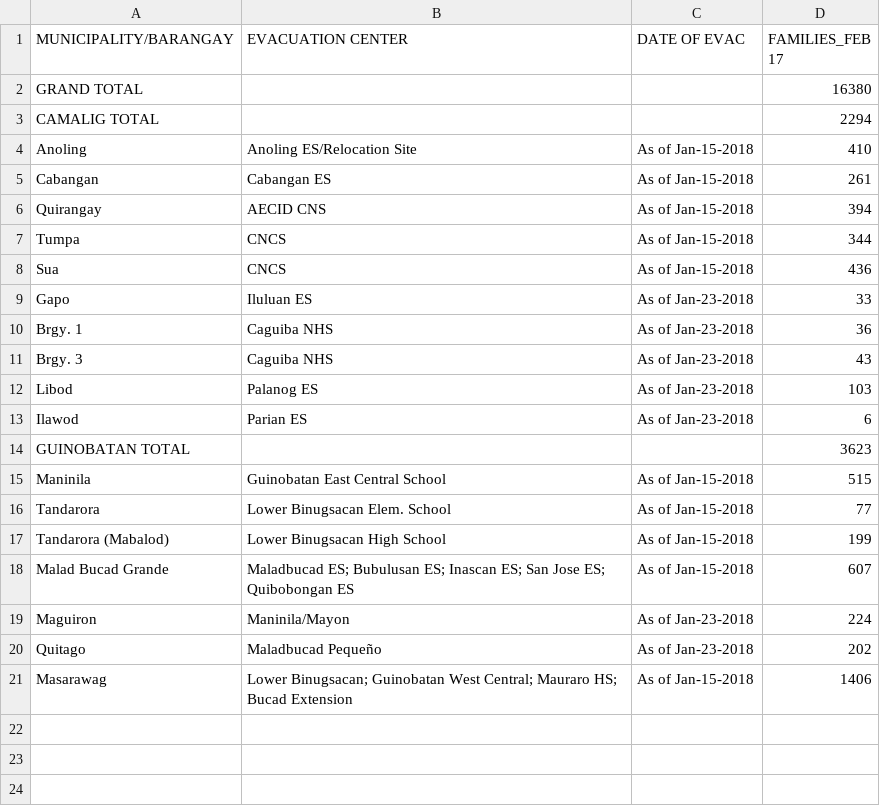
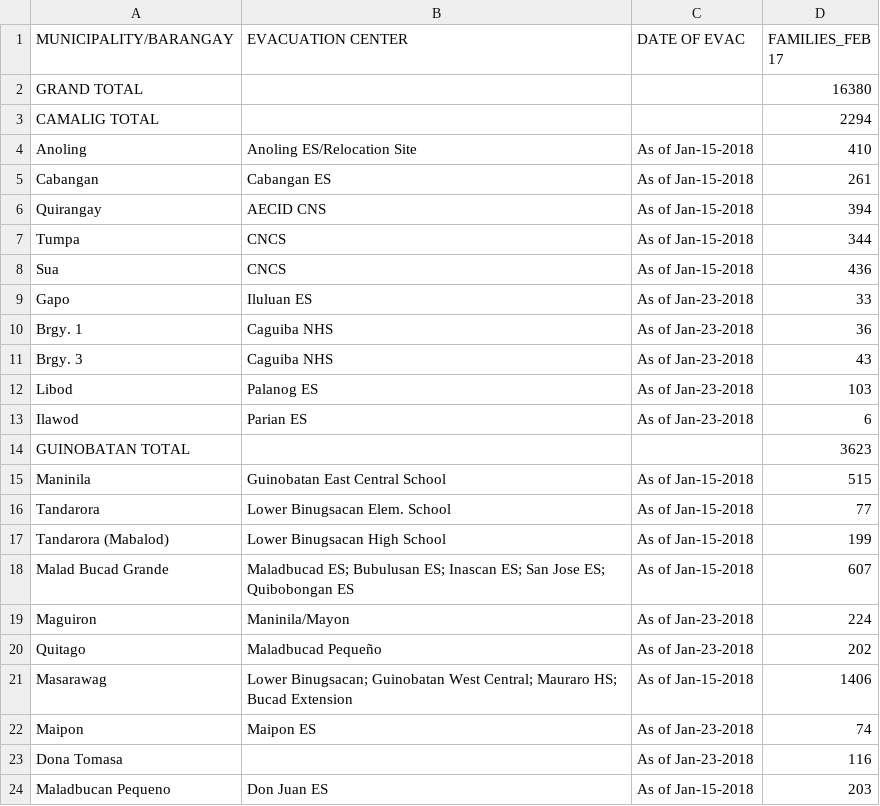
Before and after one commit to jmbangate/code4d, a CSV file: data/mayon/mayonevaccenterdatafamilies.csv, drawn as a sheet.

Commit message:
Update mayonevaccenterdatafamilies.csv

```diff
--- a/data/mayon/mayonevaccenterdatafamilies.csv
+++ b/data/mayon/mayonevaccenterdatafamilies.csv
@@ -21 +21,4 @@ Quitago, Maladbucad Pequeño, As of Jan-23-2018, 202
 Masarawag, Lower Binugsacan; Guinobatan West Central; Mauraro HS; Bucad Extension,As of Jan-15-2018,1406
+Maipon, Maipon ES, As of Jan-23-2018,74
+Dona Tomasa, ,As of Jan-23-2018,116
+Maladbucan Pequeno, Don Juan ES, As of Jan-15-2018, 203
```
